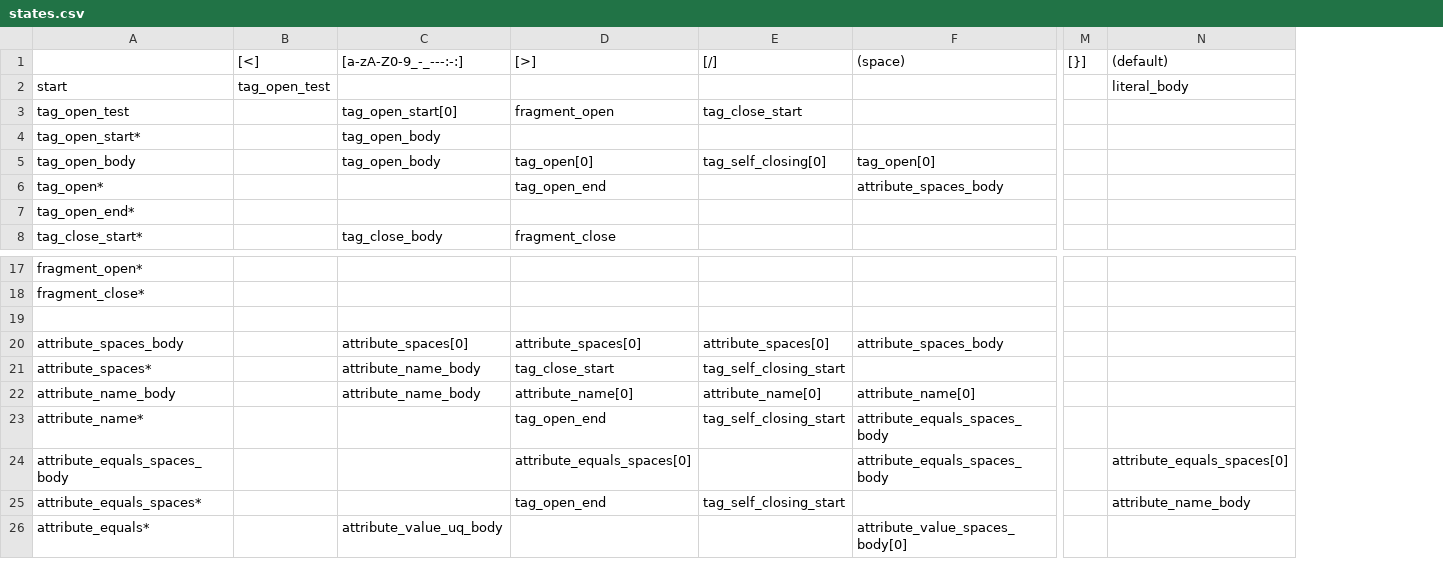
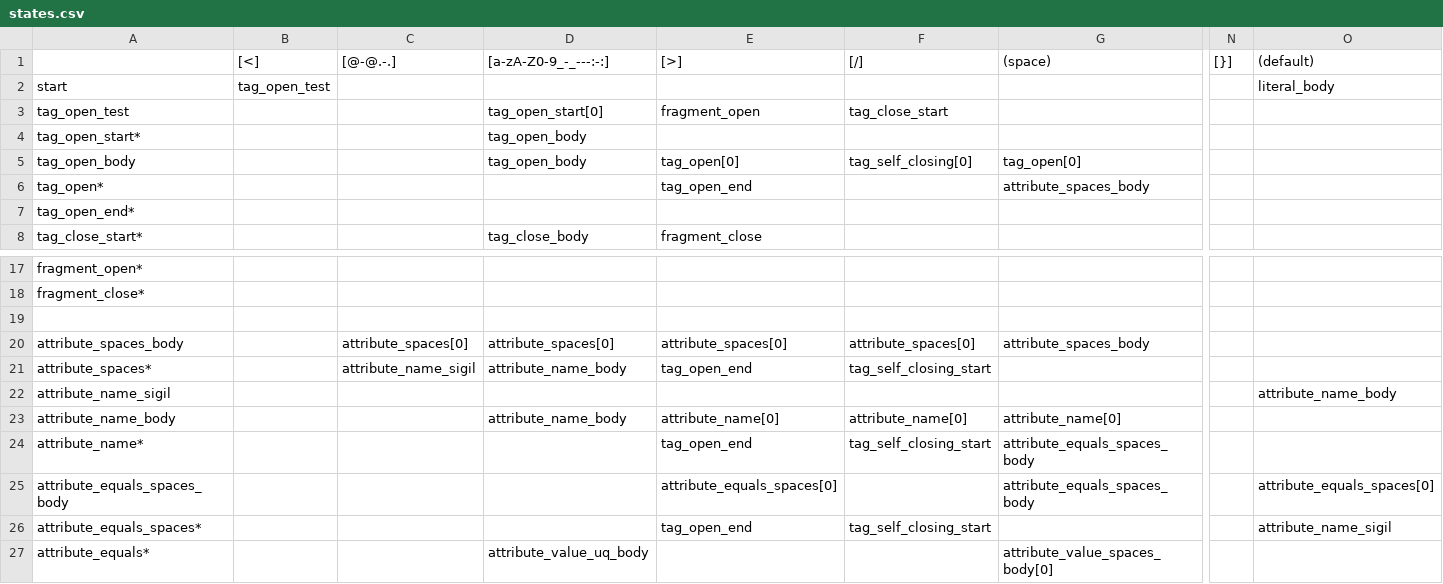
Before and after one commit to camertron/rux, a CSV file: lib/rux/lex/states.csv, drawn as a sheet; only a part is shown, gaps mark what is left out; addresses are those after the commit; rows hold the shown columns only; the diff names each change by its address in the sheet, - before the commit and + after, or states it on an @@ line.

```diff
--- a/lib/rux/lex/states.csv
+++ b/lib/rux/lex/states.csv
+column C, row 1: [@-@.-.]; rows 20-21: attribute_spaces[0] | attribute_name_sigil
-E21: tag_close_start
+E21: tag_open_end
+row 22: attribute_name_sigil |  |  |  |  |  |  |  | attribute_name_body
-O26: attribute_name_body
+O26: attribute_name_sigil
```
Also changed, not shown: 24 other files.
